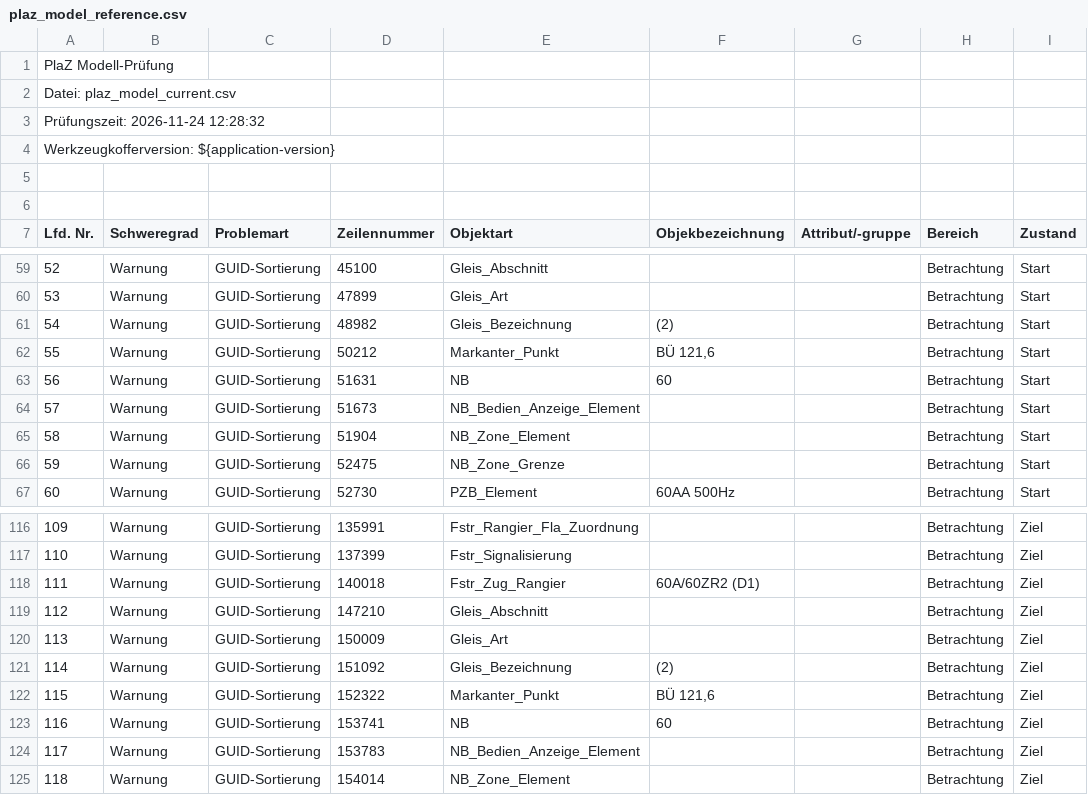
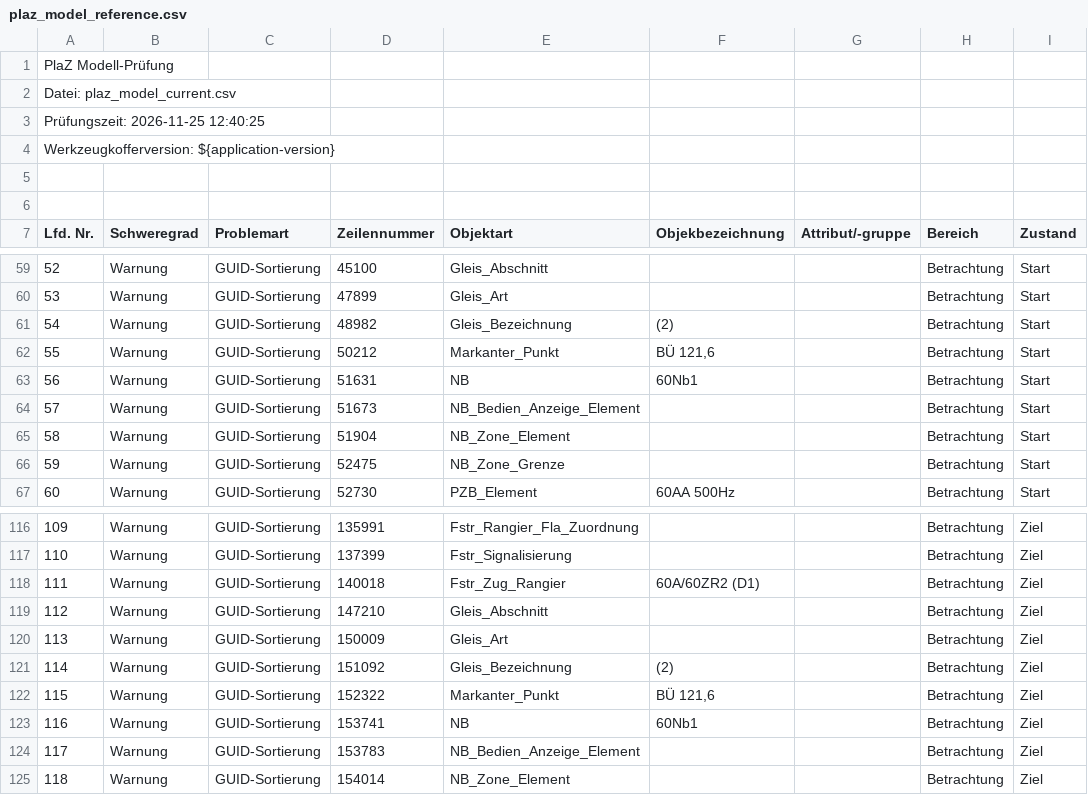
Before and after one commit to eclipse-set/set, a CSV file: java/bundles/org.eclipse.set.swtbot/test_res/table_reference/pphn_1_10_0_3/plaz_model_reference.csv, drawn as a sheet; only a part is shown, gaps mark what is left out; the diff names each change by its address in the sheet, - before the commit and + after, or states it on an @@ line.

Commit message:
Update table reference

```diff
--- a/java/bundles/org.eclipse.set.swtbot/test_res/table_reference/pphn_1_10_0_3/plaz_model_reference.csv
+++ b/java/bundles/org.eclipse.set.swtbot/test_res/table_reference/pphn_1_10_0_3/plaz_model_reference.csv
-A3 (Lfd. Nr.): Prüfungszeit: 2026-11-24 12:28:32
+A3 (Lfd. Nr.): Prüfungszeit: 2026-11-25 12:40:25
-F63 (Objekbezeichnung): 60
+F63 (Objekbezeichnung): 60Nb1
-F123 (Objekbezeichnung): 60
+F123 (Objekbezeichnung): 60Nb1
```
Also changed, not shown: 1 other file.
